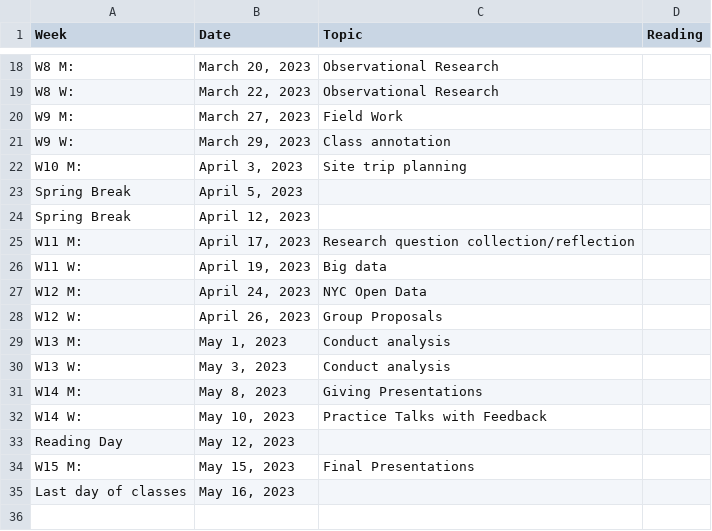
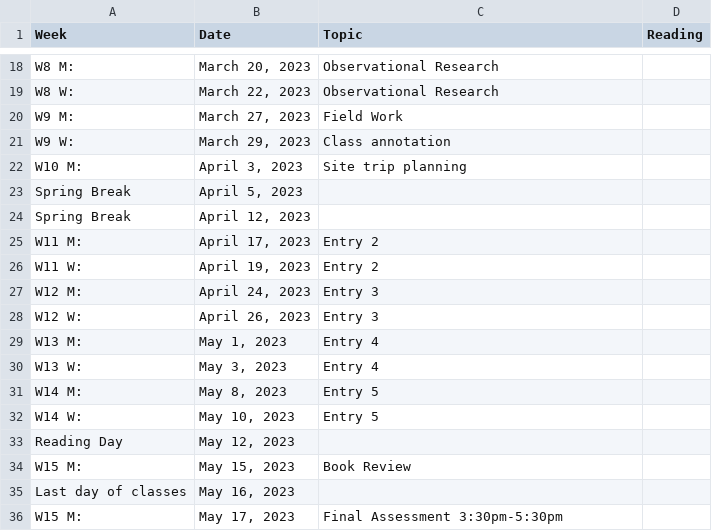
Before and after one commit to CrumpLab/peopleofnyc, a CSV file: schedule.csv, drawn as a sheet; only a part is shown, gaps mark what is left out.

```diff
--- a/schedule.csv
+++ b/schedule.csv
@@ -24,12 +24,13 @@ Spring Break,"April 5, 2023",,
 Spring Break,"April 12, 2023",,
-W11 M:,"April 17, 2023",Research question collection/reflection,
-W11 W:,"April 19, 2023",Big data,
-W12 M:,"April 24, 2023",NYC Open Data,
-W12 W:,"April 26, 2023",Group Proposals,
-W13 M:,"May 1, 2023",Conduct analysis,
-W13 W:,"May 3, 2023",Conduct analysis,
-W14 M:,"May 8, 2023",Giving Presentations,
-W14 W:,"May 10, 2023",Practice Talks with Feedback,
+W11 M:,"April 17, 2023",Entry 2,
+W11 W:,"April 19, 2023",Entry 2,
+W12 M:,"April 24, 2023",Entry 3,
+W12 W:,"April 26, 2023",Entry 3,
+W13 M:,"May 1, 2023",Entry 4,
+W13 W:,"May 3, 2023",Entry 4,
+W14 M:,"May 8, 2023",Entry 5,
+W14 W:,"May 10, 2023",Entry 5,
 Reading Day,"May 12, 2023",,
-W15 M:,"May 15, 2023",Final Presentations,
+W15 M:,"May 15, 2023",Book Review,
 Last day of classes,"May 16, 2023",,
+W15 M:,"May 17, 2023",Final Assessment 3:30pm-5:30pm,
```
Also changed, not shown: 1 other file.
